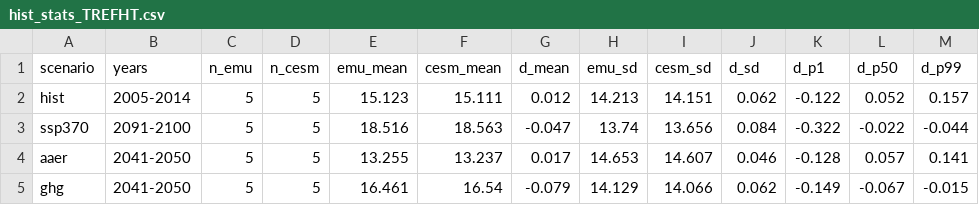
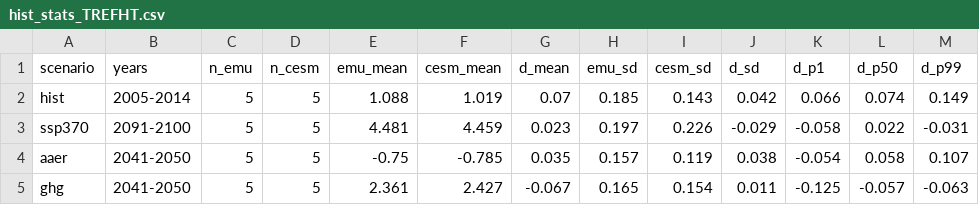
Before and after one commit to kallenordling/CESM2_emulator_from_lumi, a CSV file: plots/hist_stats_TREFHT.csv, drawn as a sheet.

```diff
--- a/plots/hist_stats_TREFHT.csv
+++ b/plots/hist_stats_TREFHT.csv
@@ -1,5 +1,5 @@
 scenario,years,n_emu,n_cesm,emu_mean,cesm_mean,d_mean,emu_sd,cesm_sd,d_sd,d_p1,d_p50,d_p99
-hist,2005-2014,5,5,15.123,15.111,0.012,14.213,14.151,0.062,-0.122,0.052,0.157
-ssp370,2091-2100,5,5,18.516,18.563,-0.047,13.74,13.656,0.084,-0.322,-0.022,-0.044
-aaer,2041-2050,5,5,13.255,13.237,0.017,14.653,14.607,0.046,-0.128,0.057,0.141
-ghg,2041-2050,5,5,16.461,16.54,-0.079,14.129,14.066,0.062,-0.149,-0.067,-0.015
+hist,2005-2014,5,5,1.088,1.019,0.07,0.185,0.143,0.042,0.066,0.074,0.149
+ssp370,2091-2100,5,5,4.481,4.459,0.023,0.197,0.226,-0.029,-0.058,0.022,-0.031
+aaer,2041-2050,5,5,-0.75,-0.785,0.035,0.157,0.119,0.038,-0.054,0.058,0.107
+ghg,2041-2050,5,5,2.361,2.427,-0.067,0.165,0.154,0.011,-0.125,-0.057,-0.063
```
Also changed, not shown: 1 other file.
